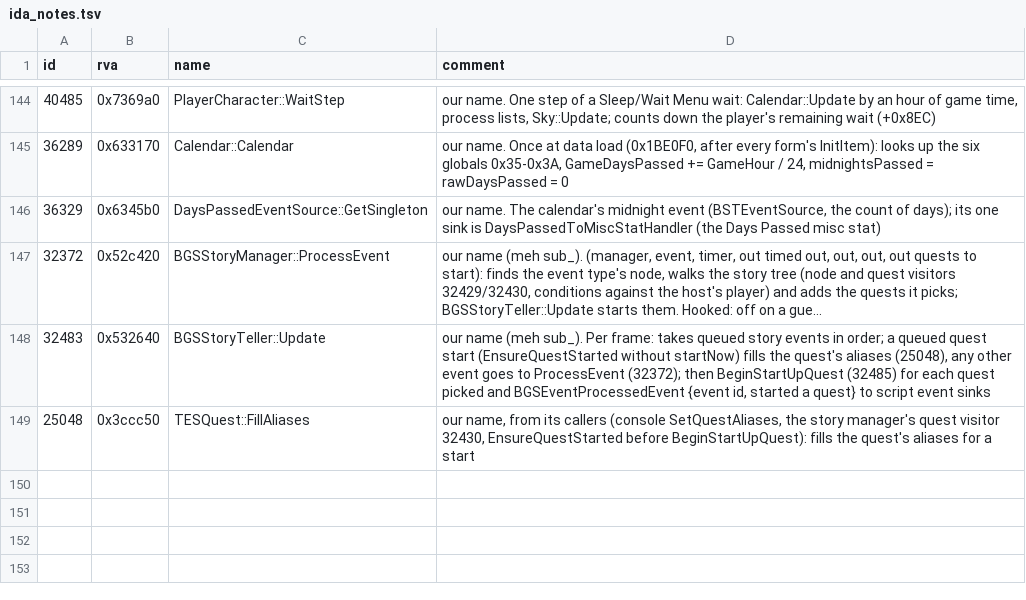
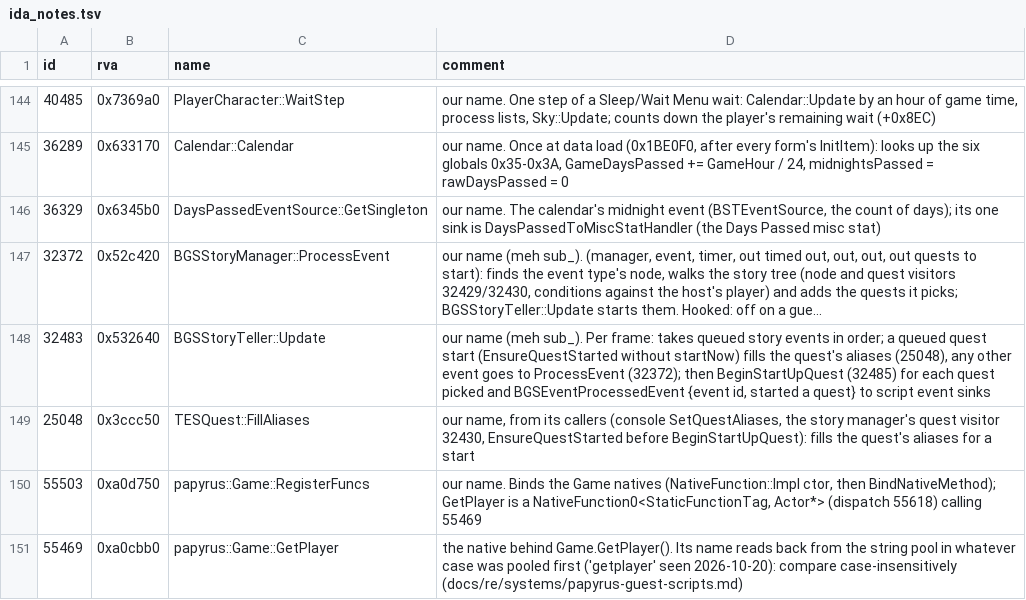
Before and after one commit to blockheads/SkyrimCoop, a TSV file: docs/re/ida_notes.tsv, drawn as a sheet; only a part is shown, gaps mark what is left out; long unchanged cells end in ….

Commit message:
case insen fix

```diff
--- a/docs/re/ida_notes.tsv
+++ b/docs/re/ida_notes.tsv
@@ -149 +149,3 @@ id	rva	name	comment
 25048	0x3ccc50	TESQuest::FillAliases	our name, from its callers (console SetQuestAliases, the story manager's quest visitor 32430, EnsureQuestStarted before BeginStartUpQuest): fills the quest's aliases for a start
+55503	0xa0d750	papyrus::Game::RegisterFuncs	our name. Binds the Game natives (NativeFunction::Impl ctor, then BindNativeMethod); GetPlayer is a NativeFunction0<StaticFunctionTag, Actor*> (dispatch 55618) calling 55469
+55469	0xa0cbb0	papyrus::Game::GetPlayer	the native behind Game.GetPlayer(). Its name reads back from the string pool in whatever case was pooled first ('getplayer' seen 2026-10-20): compare case-insensitively (docs/re/systems/papyrus-guest-scripts.md)
```
Also changed, not shown: 17 other files.
